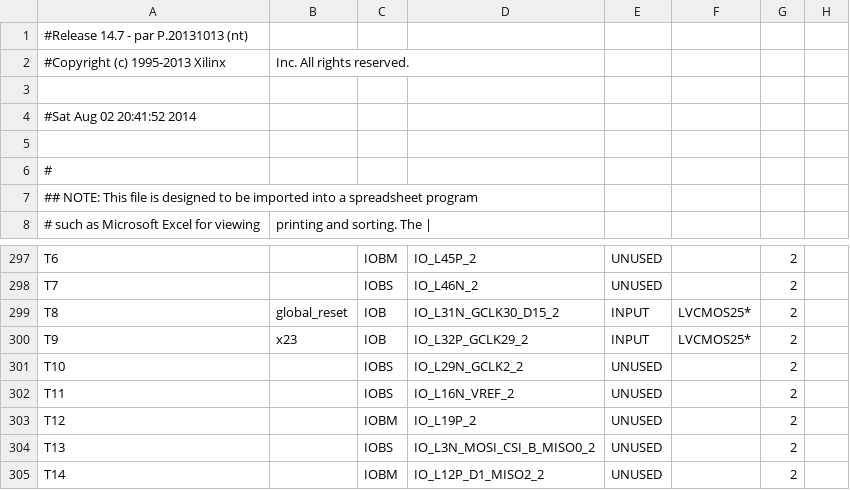
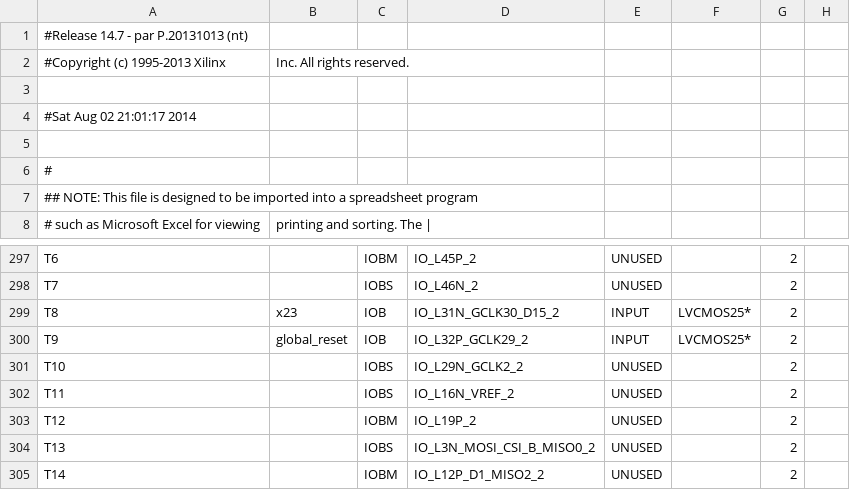
Before and after one commit to florianjomrich/BlifParser, a CSV file: ncdFileAfterPlaceAndRoute/helloWorldRouted_pad.csv, drawn as a sheet; only a part is shown, gaps mark what is left out; the diff names each change by its address in the sheet, - before the commit and + after, or states it on an @@ line.

```diff
--- a/ncdFileAfterPlaceAndRoute/helloWorldRouted_pad.csv
+++ b/ncdFileAfterPlaceAndRoute/helloWorldRouted_pad.csv
-A4: #Sat Aug 02 20:41:52 2014
+A4: #Sat Aug 02 21:01:17 2014
-B299: global_reset
+B299: x23
-B300: x23
+B300: global_reset
```
Also changed, not shown: 20 other files.
